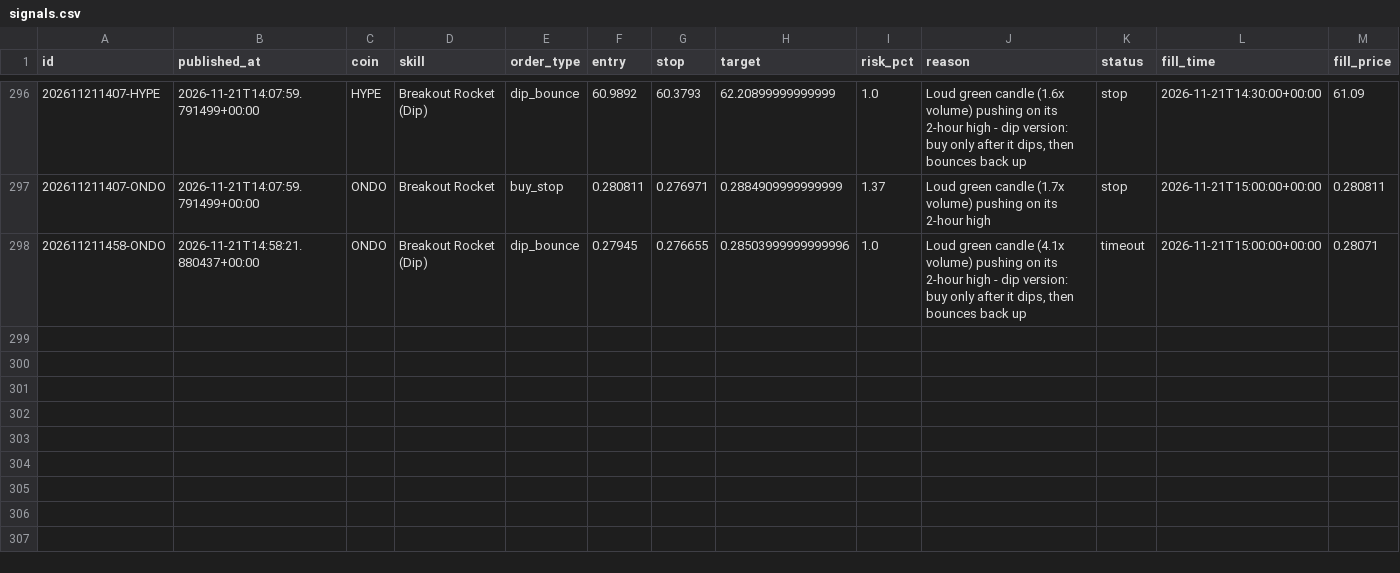
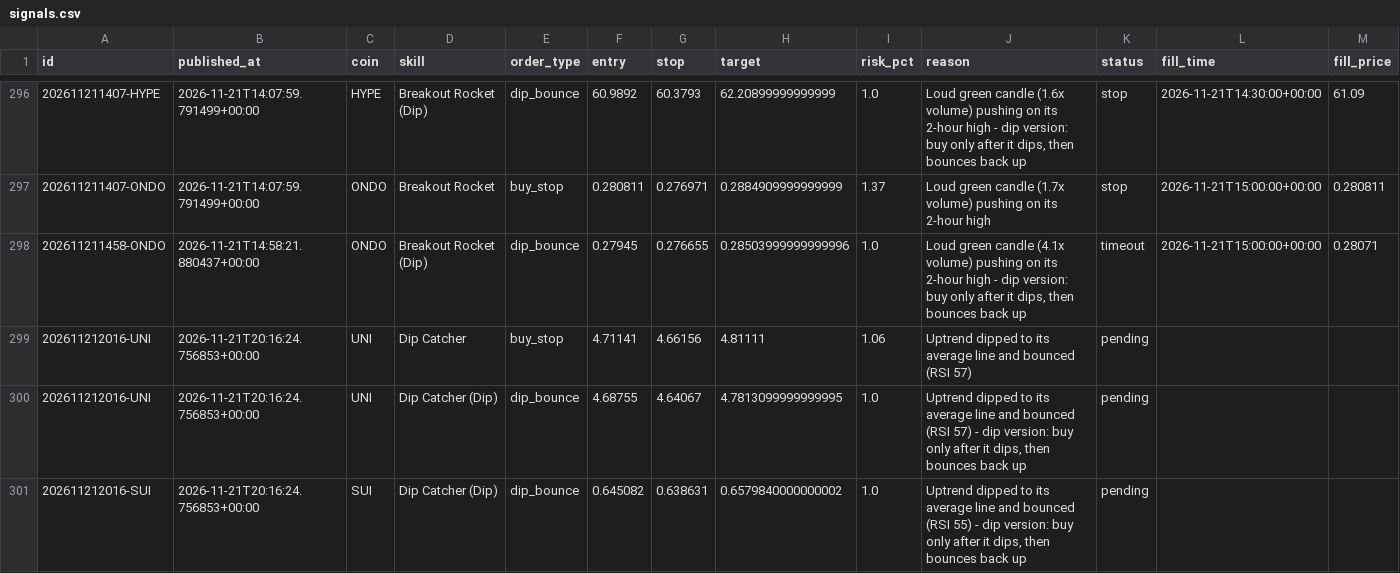
Before and after one commit to tauhid97/Crypto-Boss, a CSV file: data/signals.csv, drawn as a sheet; only a part is shown, gaps mark what is left out; rows hold the shown columns only; the diff names each change by its address in the sheet, - before the commit and + after, or states it on an @@ line.

```diff
--- a/data/signals.csv
+++ b/data/signals.csv
+row 299: 202611212016-UNI | 2026-11-21T20:16:24.756853+00:00 | UNI | Dip Catcher | buy_stop | 4.71141 | 4.66156 | 4.81111 | 1.06 | Uptrend dipped to its average line and bounced (RSI 57) | pending
+row 300: 202611212016-UNI | 2026-11-21T20:16:24.756853+00:00 | UNI | Dip Catcher (Dip) | dip_bounce | 4.68755 | 4.64067 | 4.7813099999999995 | 1.0 | Uptrend dipped to its average line and bounced (RSI 57) - dip version: buy only after it dips, then bounces back up | pending
+row 301: 202611212016-SUI | 2026-11-21T20:16:24.756853+00:00 | SUI | Dip Catcher (Dip) | dip_bounce | 0.645082 | 0.638631 | 0.6579840000000002 | 1.0 | Uptrend dipped to its average line and bounced (RSI 55) - dip version: buy only after it dips, then bounces back up | pending
```
Also changed, not shown: 1 other file.
